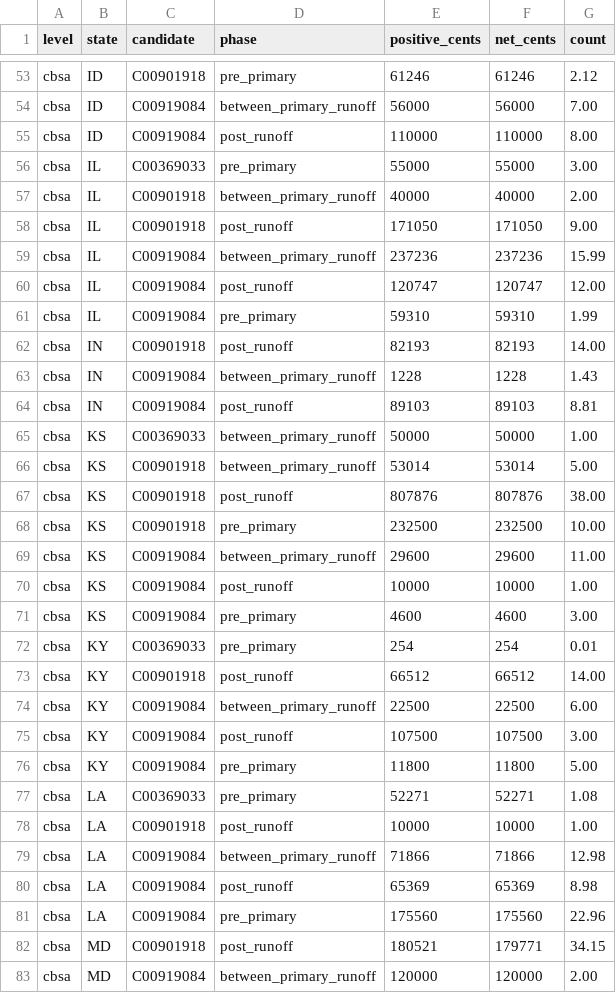
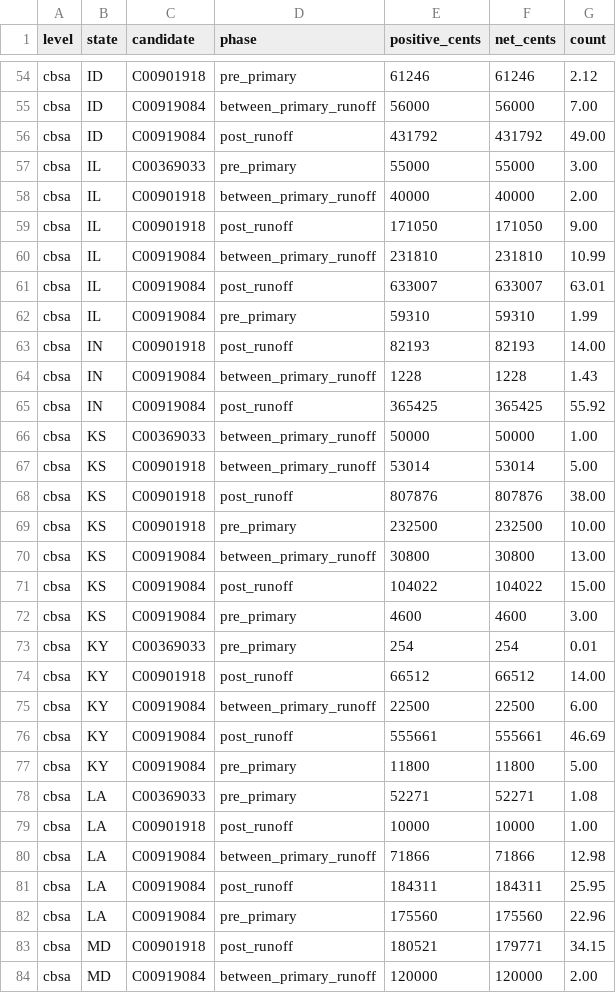
Before and after one commit to Bryvado/SenateDonors, a CSV file: data/levels/unallocated.csv, drawn as a sheet; only a part is shown, gaps mark what is left out; the diff covers the shown part only.

```diff
--- a/data/levels/unallocated.csv
+++ b/data/levels/unallocated.csv
@@ -54,3 +55,3 @@ cbsa,ID,C00901918,pre_primary,61246,61246,2.12
 cbsa,ID,C00919084,between_primary_runoff,56000,56000,7.00
-cbsa,ID,C00919084,post_runoff,110000,110000,8.00
+cbsa,ID,C00919084,post_runoff,431792,431792,49.00
 cbsa,IL,C00369033,pre_primary,55000,55000,3.00
@@ -58,4 +59,4 @@ cbsa,IL,C00901918,between_primary_runoff,40000,40000,2.00
 cbsa,IL,C00901918,post_runoff,171050,171050,9.00
-cbsa,IL,C00919084,between_primary_runoff,237236,237236,15.99
-cbsa,IL,C00919084,post_runoff,120747,120747,12.00
+cbsa,IL,C00919084,between_primary_runoff,231810,231810,10.99
+cbsa,IL,C00919084,post_runoff,633007,633007,63.01
 cbsa,IL,C00919084,pre_primary,59310,59310,1.99
@@ -63,3 +64,3 @@ cbsa,IN,C00901918,post_runoff,82193,82193,14.00
 cbsa,IN,C00919084,between_primary_runoff,1228,1228,1.43
-cbsa,IN,C00919084,post_runoff,89103,89103,8.81
+cbsa,IN,C00919084,post_runoff,365425,365425,55.92
 cbsa,KS,C00369033,between_primary_runoff,50000,50000,1.00
@@ -68,4 +69,4 @@ cbsa,KS,C00901918,post_runoff,807876,807876,38.00
 cbsa,KS,C00901918,pre_primary,232500,232500,10.00
-cbsa,KS,C00919084,between_primary_runoff,29600,29600,11.00
-cbsa,KS,C00919084,post_runoff,10000,10000,1.00
+cbsa,KS,C00919084,between_primary_runoff,30800,30800,13.00
+cbsa,KS,C00919084,post_runoff,104022,104022,15.00
 cbsa,KS,C00919084,pre_primary,4600,4600,3.00
@@ -74,3 +75,3 @@ cbsa,KY,C00901918,post_runoff,66512,66512,14.00
 cbsa,KY,C00919084,between_primary_runoff,22500,22500,6.00
-cbsa,KY,C00919084,post_runoff,107500,107500,3.00
+cbsa,KY,C00919084,post_runoff,555661,555661,46.69
 cbsa,KY,C00919084,pre_primary,11800,11800,5.00
@@ -79,3 +80,3 @@ cbsa,LA,C00901918,post_runoff,10000,10000,1.00
 cbsa,LA,C00919084,between_primary_runoff,71866,71866,12.98
-cbsa,LA,C00919084,post_runoff,65369,65369,8.98
+cbsa,LA,C00919084,post_runoff,184311,184311,25.95
 cbsa,LA,C00919084,pre_primary,175560,175560,22.96
```
Also changed, not shown: 2 added rows and 152 edited cells elsewhere in this file, data/levels/cd.csv, data/levels/maxouts_cbsa.csv, 13 other files.
